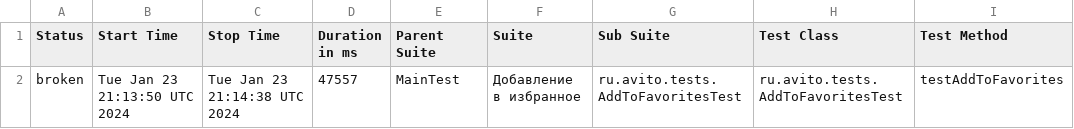
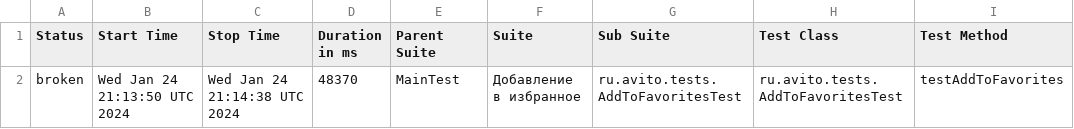
Before and after one commit to Doma-Sapiens/test-web, a CSV file: data/suites.csv, drawn as a sheet; only a part is shown; the diff names each change by its address in the sheet, - before the commit and + after, or states it on an @@ line.

```diff
--- a/data/suites.csv
+++ b/data/suites.csv
-B2 (Start Time): Tue Jan 23 21:13:50 UTC 2024
+B2 (Start Time): Wed Jan 24 21:13:50 UTC 2024
-C2 (Stop Time): Tue Jan 23 21:14:38 UTC 2024
+C2 (Stop Time): Wed Jan 24 21:14:38 UTC 2024
-D2 (Duration in ms): 47557
+D2 (Duration in ms): 48370
```
Also changed, not shown: 22 other files.
